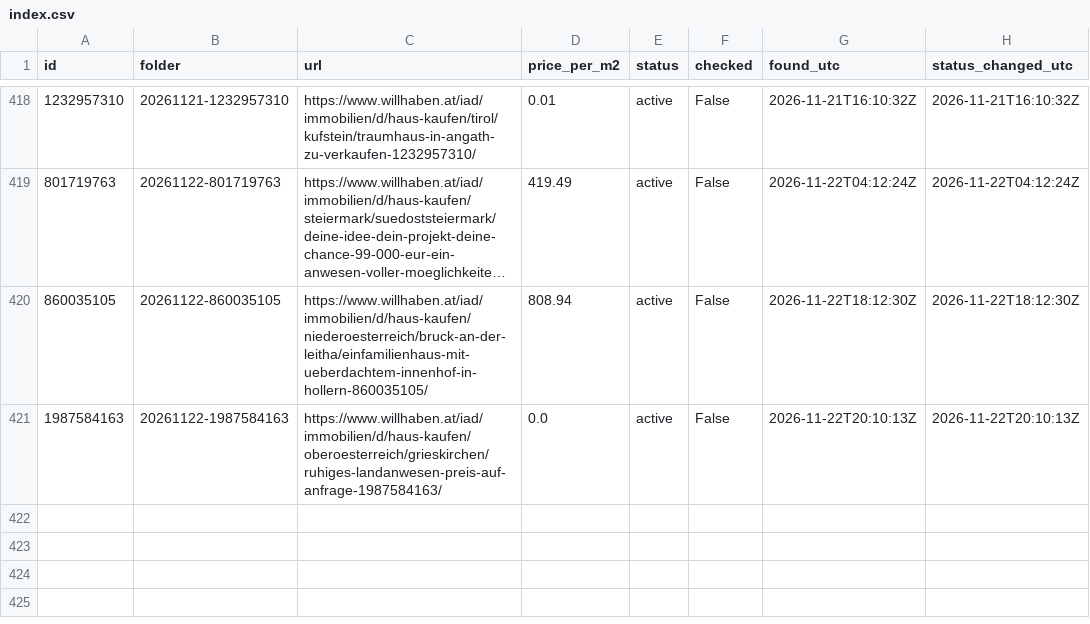
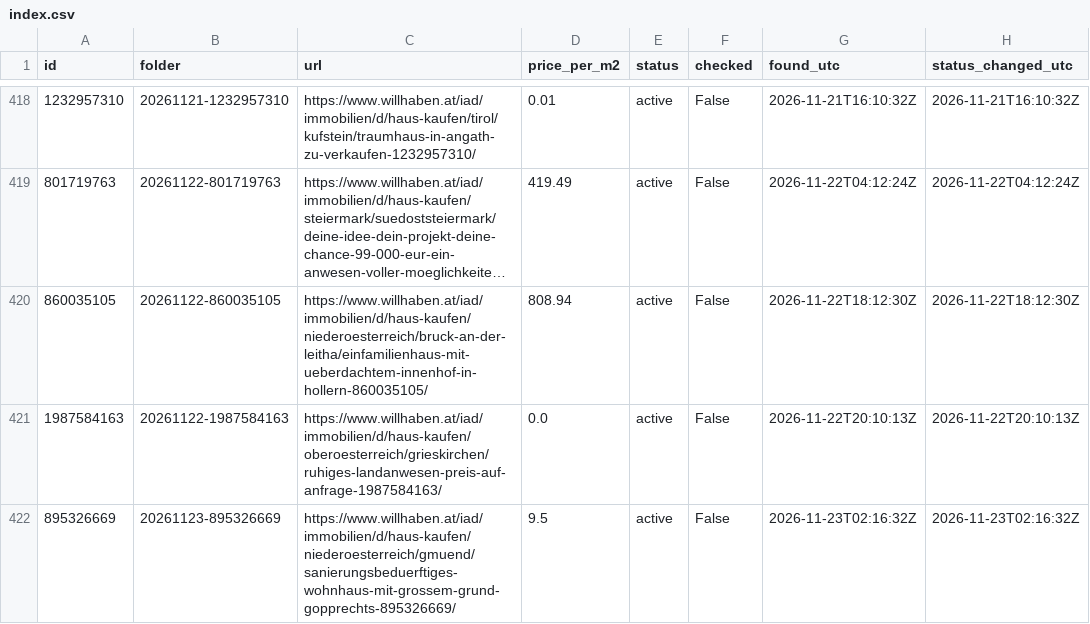
Before and after one commit to antonberesniev/willhaben_land, a CSV file: data/index.csv, drawn as a sheet; only a part is shown, gaps mark what is left out; long unchanged cells end in ….

```diff
--- a/data/index.csv
+++ b/data/index.csv
@@ -421 +421,2 @@ id,folder,url,price_per_m2,status,checked,found_utc,status_changed_utc
 1987584163,20261122-1987584163,https://www.willhaben.at/iad/immobilien/d/haus-kaufen/oberoesterreich/grieskirchen/ruhiges-landanwesen-preis-auf-anfrage-1987584163/,0.0,active,False,2026-11-22T20:10:13Z,2026-11-22T20:10:13Z
+895326669,20261123-895326669,https://www.willhaben.at/iad/immobilien/d/haus-kaufen/niederoesterreich/gmuend/sanierungsbeduerftiges-wohnhaus-mit-grossem-grund-gopprechts-895326669/,9.5,active,False,2026-11-23T02:16:32Z,2026-11-23T02:16:32Z
```
Also changed, not shown: 11 other files.
